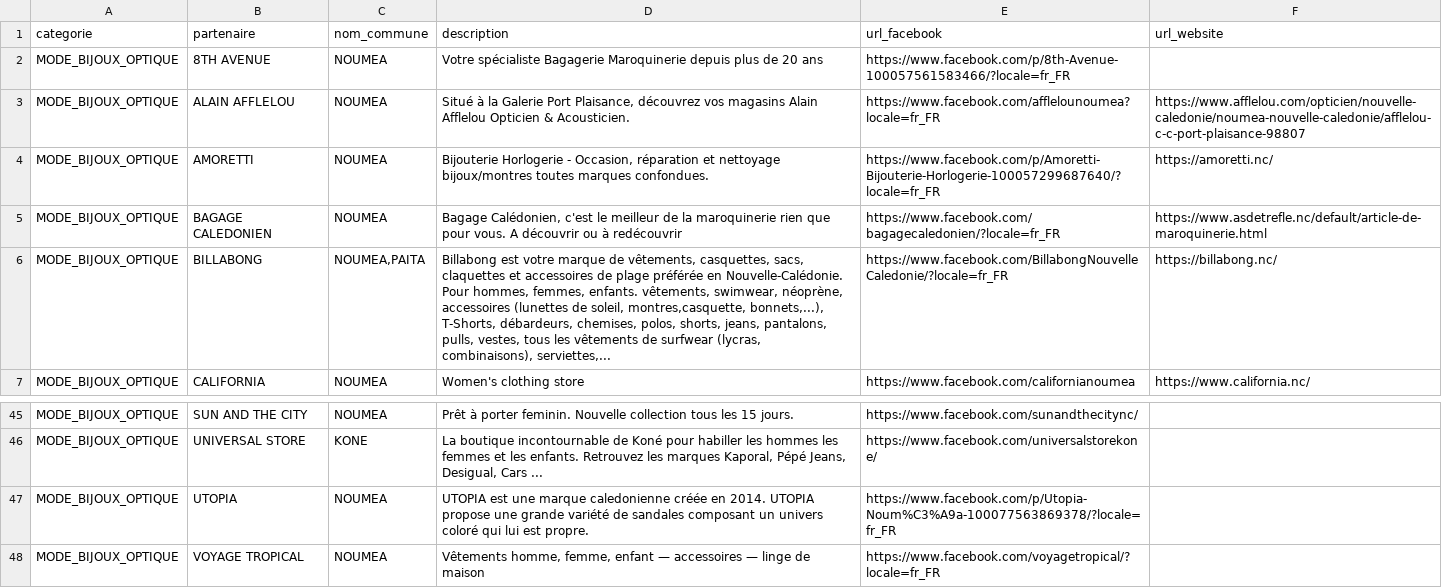
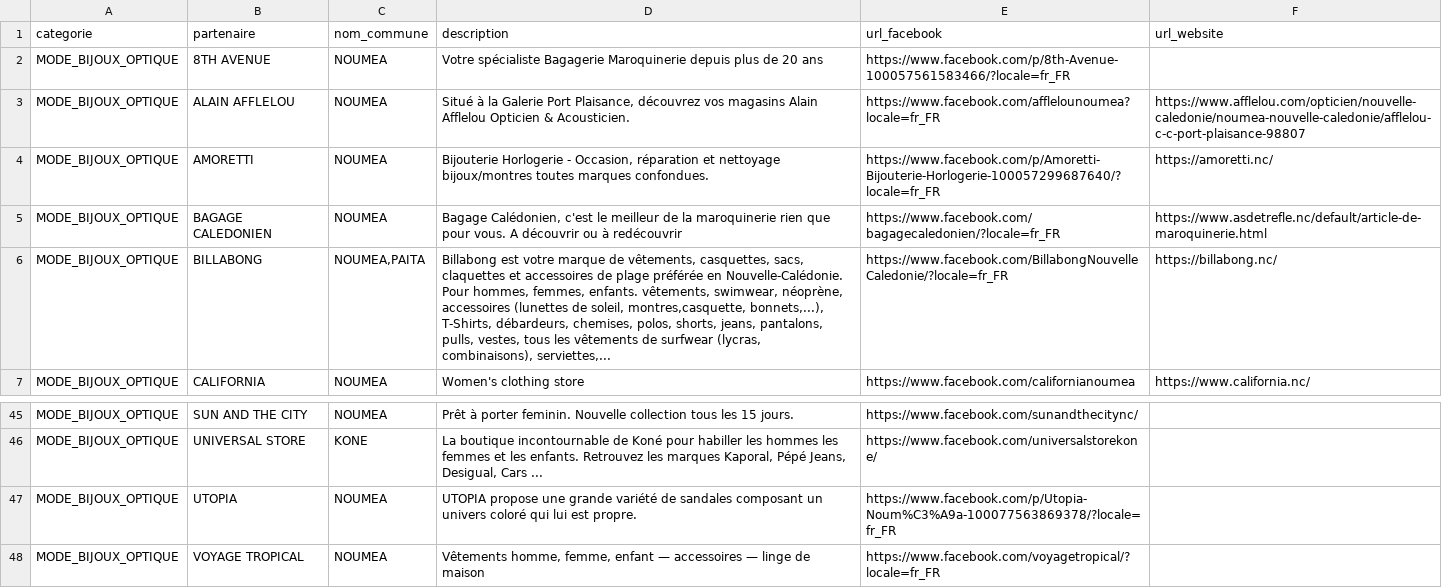
Before and after one commit to adriens/odata-ma-liste-cadeau-nc, a CSV file: data/ma-liste-cadeau-nc.csv, drawn as a sheet; only a part is shown, gaps mark what is left out.

Commit message:
Update ma-liste-cadeau-nc.csv

```diff
--- a/data/ma-liste-cadeau-nc.csv
+++ b/data/ma-liste-cadeau-nc.csv
@@ -5,3 +5,3 @@ MODE_BIJOUX_OPTIQUE,AMORETTI,NOUMEA,"Bijouterie Horlogerie - Occasion, réparati
 MODE_BIJOUX_OPTIQUE,BAGAGE CALEDONIEN,NOUMEA,"Bagage Calédonien, c'est le meilleur de la maroquinerie rien que pour vous. A découvrir ou à redécouvrir",https://www.facebook.com/bagagecaledonien/?locale=fr_FR,https://www.asdetrefle.nc/default/article-de-maroquinerie.html
-MODE_BIJOUX_OPTIQUE,BILLABONG,"NOUMEA,PAITA","Billabong est votre marque de vêtements, casquettes, sacs, claquettes et accessoires de plage préférée en Nouvelle-Calédonie. Pour hommes, femmes, enfants. vêtements, swimwear, néoprène, accessoires (lunettes de soleil, montres,casquette, bonnets,...), T-Shorts, débardeurs, chemises, polos, shorts, jeans, pantalons, pulls, vestes, tous les vêtements de surfwear (lycras, combinaisons), serviettes,... ",https://www.facebook.com/BillabongNouvelleCaledonie/?locale=fr_FR,https://billabong.nc/
+MODE_BIJOUX_OPTIQUE,BILLABONG,"NOUMEA,PAITA","Billabong est votre marque de vêtements, casquettes, sacs, claquettes et accessoires de plage préférée en Nouvelle-Calédonie. Pour hommes, femmes, enfants. vêtements, swimwear, néoprène, accessoires (lunettes de soleil, montres,casquette, bonnets,...), T-Shirts, débardeurs, chemises, polos, shorts, jeans, pantalons, pulls, vestes, tous les vêtements de surfwear (lycras, combinaisons), serviettes,... ",https://www.facebook.com/BillabongNouvelleCaledonie/?locale=fr_FR,https://billabong.nc/
 MODE_BIJOUX_OPTIQUE,CALIFORNIA,NOUMEA,Women's clothing store,https://www.facebook.com/californianoumea,https://www.california.nc/
@@ -46,3 +46,3 @@ MODE_BIJOUX_OPTIQUE,SUN AND THE CITY,NOUMEA,Prêt à porter feminin. Nouvelle co
 MODE_BIJOUX_OPTIQUE,UNIVERSAL STORE,KONE,"La boutique incontournable de Koné pour habiller les hommes les femmes et les enfants. Retrouvez les marques Kaporal, Pépé Jeans, Desigual, Cars ...",https://www.facebook.com/universalstorekone/,
-MODE_BIJOUX_OPTIQUE,UTOPIA,NOUMEA,UTOPIA est une marque caledonienne créée en 2014. UTOPIA propose une grande variété de sandales composant un univers coloré qui lui est propre.,https://www.facebook.com/p/Utopia-Noum%C3%A9a-100077563869378/?locale=fr_FR,
+MODE_BIJOUX_OPTIQUE,UTOPIA,NOUMEA,UTOPIA propose une grande variété de sandales composant un univers coloré qui lui est propre.,https://www.facebook.com/p/Utopia-Noum%C3%A9a-100077563869378/?locale=fr_FR,
 MODE_BIJOUX_OPTIQUE,VOYAGE TROPICAL,NOUMEA,"Vêtements homme, femme, enfant — accessoires — linge de maison",https://www.facebook.com/voyagetropical/?locale=fr_FR,
```
